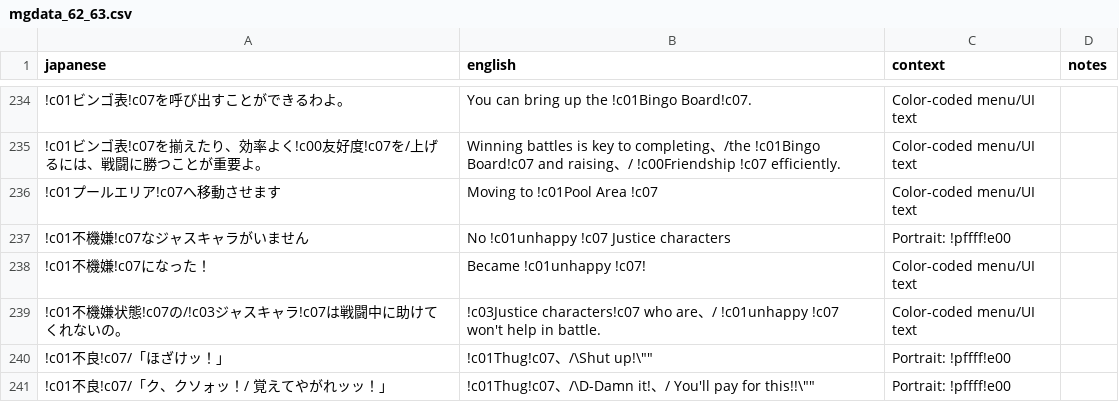
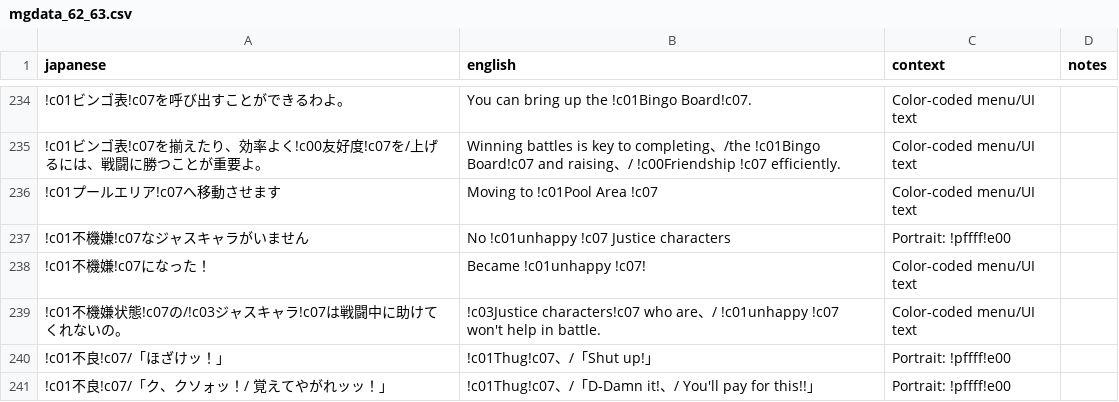
Before and after one commit to billymonks/nekketsu-nikki-eng, a CSV file: translations/mgdata_62_63.csv, drawn as a sheet; only a part is shown, gaps mark what is left out; the diff covers the shown part only.

```diff
--- a/translations/mgdata_62_63.csv
+++ b/translations/mgdata_62_63.csv
@@ -239,3 +239,3 @@
 "!c01不機嫌状態!c07の/!c03ジャスキャラ!c07は戦闘中に助けてくれないの。","!c03Justice characters!c07 who are、/ !c01unhappy !c07 won't help in battle.","Color-coded menu/UI text",""
-"!c01不良!c07/「ほざけッ！」","!c01Thug!c07、/\Shut up!\""""","Portrait: !pffff!e00",""
-"!c01不良!c07/「ク、クソォッ！/　覚えてやがれッッ！」","!c01Thug!c07、/\D-Damn it!、/　You'll pay for this!!\""""","Portrait: !pffff!e00",""
+"!c01不良!c07/「ほざけッ！」","!c01Thug!c07、/「Shut up!」","Portrait: !pffff!e00",""
+"!c01不良!c07/「ク、クソォッ！/　覚えてやがれッッ！」","!c01Thug!c07、/「D-Damn it!、/　You'll pay for this!!」","Portrait: !pffff!e00",""
```
Also changed, not shown: 15 edited cells elsewhere in this file, translations/mgdata_62_63_batches/mgdata_62_63_batch_003.csv, translations/mgdata_62_63_batches/mgdata_62_63_batch_004.csv, 2 other files.
